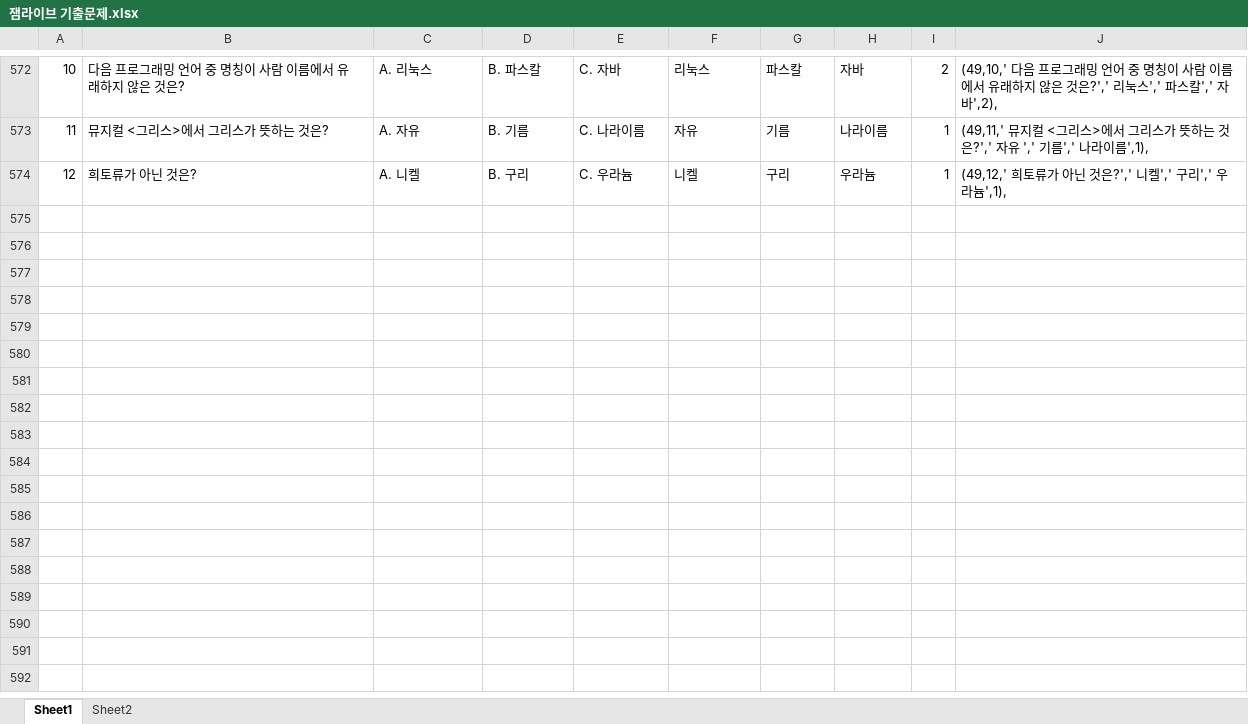
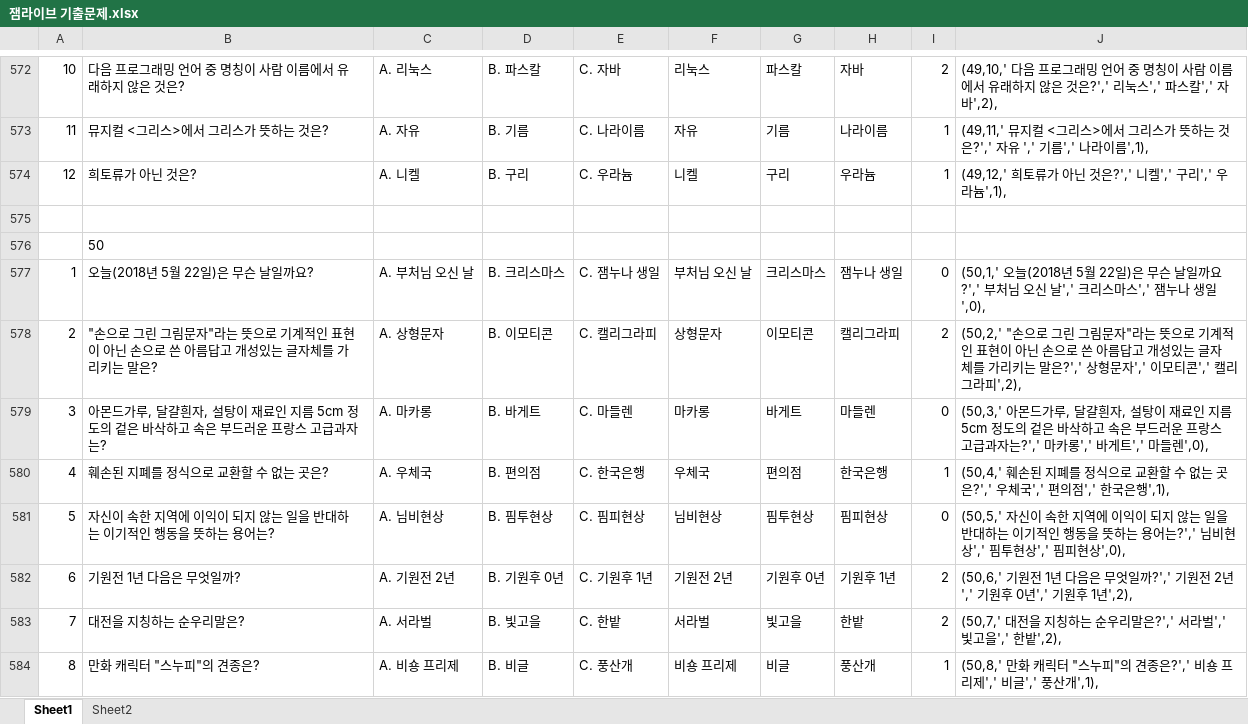
Before and after one commit to nnnyyy/jamlive, an Excel workbook: nodejs_svr/doc/잼라이브 기출문제.xlsx, sheet Sheet1, drawn as a sheet; only a part is shown, gaps mark what is left out; values as stored, in another font and other column widths than the file's, no borders; the diff covers the shown part only; the diff names each change by its address in the sheet, - before the commit and + after, or states it on an @@ line.

```diff
--- a/nodejs_svr/doc/잼라이브 기출문제.xlsx (sheet Sheet1)
+++ b/nodejs_svr/doc/잼라이브 기출문제.xlsx (sheet Sheet1)
+row 575: (empty)
+row 576:  | 50
+row 577: 1 | 오늘(2018년 5월 22일)은 무슨 날일까요? | A. 부처님 오신 날 | B. 크리스마스 | C. 잼누나 생일 | 부처님 오신 날 | 크리스마스 | 잼누나 생일 | 0 | (50,1,' 오늘(2018년 5월 22일)은 무슨 날일까요?',' 부처님 오신 날',' 크리스마스',' 잼누나 생일',0),
+row 578: 2 | "손으로 그린 그림문자"라는 뜻으로 기계적인 표현이 아닌 손으로 쓴 아름답고 개성있는 글자체를 가리키는 말은? | A. 상형문자 | B. 이모티콘 | C. 캘리그라피 | 상형문자 | 이모티콘 | 캘리그라피 | 2 | (50,2,' "손으로 그린 그림문자"라는 뜻으로 기계적인 표현이 아닌 손으로 쓴 아름답고 개성있는 글자체를 가리키는 말은?',' 상형문자',' 이모티콘',' 캘리그라피',2),
+row 579: 3 | 아몬드가루, 달걀흰자, 설탕이 재료인 지름 5cm 정도의 겉은 바삭하고 속은 부드러운 프랑스 고급과자는? | A. 마카롱 | B. 바게트 | C. 마들렌 | 마카롱 | 바게트 | 마들렌 | 0 | (50,3,' 아몬드가루, 달걀흰자, 설탕이 재료인 지름 5cm 정도의 겉은 바삭하고 속은 부드러운 프랑스 고급과자는?',' 마카롱',' 바게트',' 마들렌',0),
+row 580: 4 | 훼손된 지폐를 정식으로 교환할 수 없는 곳은? | A. 우체국 | B. 편의점 | C. 한국은행 | 우체국 | 편의점 | 한국은행 | 1 | (50,4,' 훼손된 지폐를 정식으로 교환할 수 없는 곳은?',' 우체국',' 편의점',' 한국은행',1),
+row 581: 5 | 자신이 속한 지역에 이익이 되지 않는 일을 반대하는 이기적인 행동을 뜻하는 용어는? | A. 님비현상 | B. 핌투현상 | C. 핌피현상 | 님비현상 | 핌투현상 | 핌피현상 | 0 | (50,5,' 자신이 속한 지역에 이익이 되지 않는 일을 반대하는 이기적인 행동을 뜻하는 용어는?',' 님비현상',' 핌투현상',' 핌피현상',0),
+row 582: 6 | 기원전 1년 다음은 무엇일까? | A. 기원전 2년 | B. 기원후 0년 | C. 기원후 1년 | 기원전 2년 | 기원후 0년 | 기원후 1년 | 2 | (50,6,' 기원전 1년 다음은 무엇일까?',' 기원전 2년',' 기원후 0년',' 기원후 1년',2),
+row 583: 7 | 대전을 지칭하는 순우리말은? | A. 서라벌 | B. 빛고을 | C. 한밭 | 서라벌 | 빛고을 | 한밭 | 2 | (50,7,' 대전을 지칭하는 순우리말은?',' 서라벌',' 빛고을',' 한밭',2),
+row 584: 8 | 만화 캐릭터 "스누피"의 견종은? | A. 비숑 프리제 | B. 비글 | C. 풍산개 | 비숑 프리제 | 비글 | 풍산개 | 1 | (50,8,' 만화 캐릭터 "스누피"의 견종은?',' 비숑 프리제',' 비글',' 풍산개',1),
```
Also changed, not shown: 60 added rows elsewhere in this sheet, sheet Sheet2, 1 other file.
